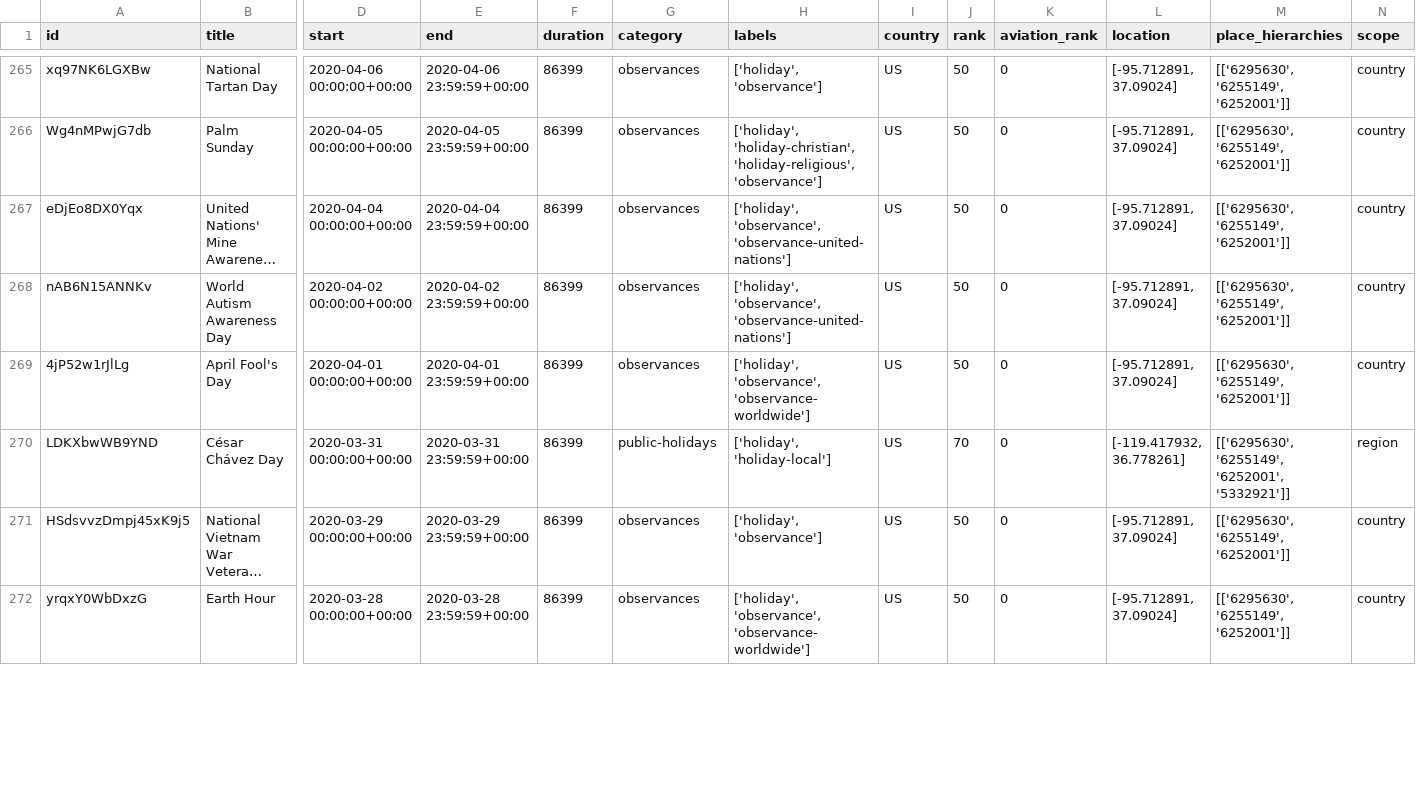
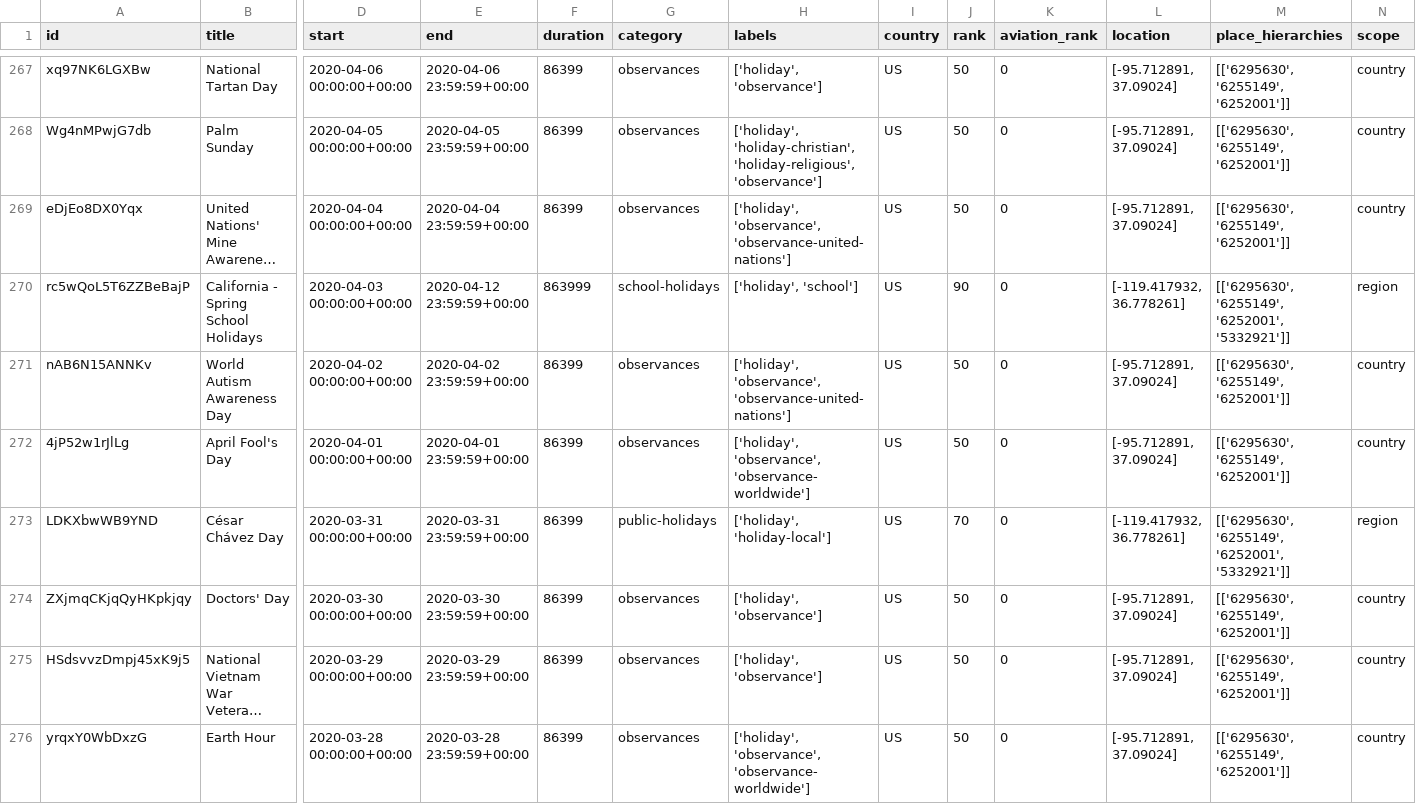
Before and after one commit to predicthq/phq-data-science-docs, a CSV file: unattended-events/data/event_data/radius10km_34.07_-118.25_2020-01-01_2020-12-31.csv, drawn as a sheet; only a part is shown, gaps mark what is left out; long unchanged cells end in …; rows hold the shown columns only; the diff covers the shown part only; the diff names each change by its address in the sheet, - before the commit and + after, or states it on an @@ line.

```diff
--- a/unattended-events/data/event_data/radius10km_34.07_-118.25_2020-01-01_2020-12-31.csv
+++ b/unattended-events/data/event_data/radius10km_34.07_-118.25_2020-01-01_2020-12-31.csv
+row 270: rc5wQoL5T6ZZBeBajP | California - Spring School Holidays | 2020-04-03 00:00:00+00:00 | 2020-04-12 23:59:59+00:00 | 863999 | school-holidays | ['holiday', 'school'] | US | 90 | 0 | [-119.417932, 36.778261] | [['6295630', '6255149', '6252001', '5332921']] | region
+row 274: ZXjmqCKjqQyHKpkjqy | Doctors' Day | 2020-03-30 00:00:00+00:00 | 2020-03-30 23:59:59+00:00 | 86399 | observances | ['holiday', 'observance'] | US | 50 | 0 | [-95.712891, 37.09024] | [['6295630', '6255149', '6252001']] | country
```
Also changed, not shown: 4 added rows, 3 removed rows, 43 moved rows and 22 edited cells elsewhere in this file, 4 other files.
